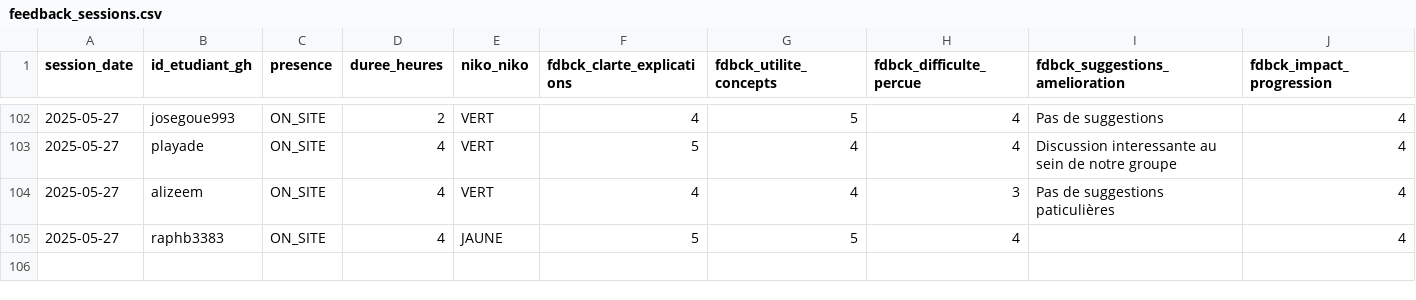
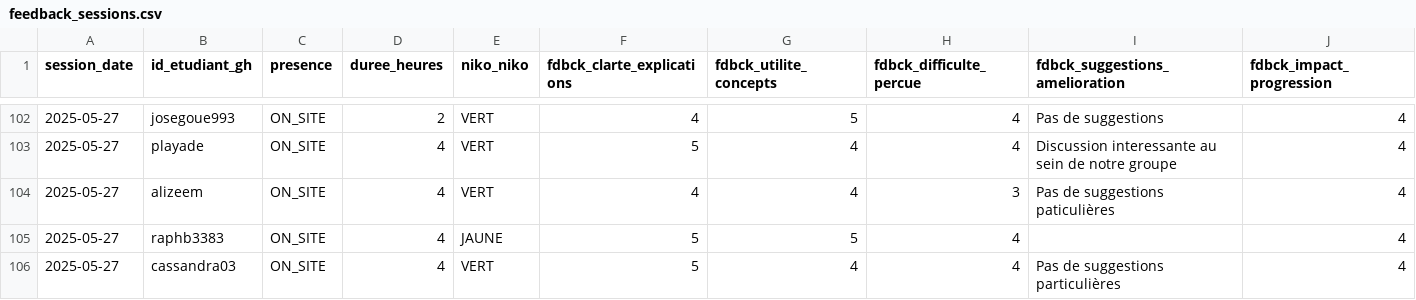
Before and after one commit to playade/unc_iae_miage_interop_si_feedbacks, a CSV file: data/feedback_sessions.csv, drawn as a sheet; only a part is shown, gaps mark what is left out; rows hold the shown columns only; the diff names each change by its address in the sheet, - before the commit and + after, or states it on an @@ line.

Commit message:
Update feedback_sessions.csv Cassandra 26-27/05/2025
Signed-off-by: Cassandra <94151713+cassandra03@users.noreply.github.com>

```diff
--- a/data/feedback_sessions.csv
+++ b/data/feedback_sessions.csv
+row 106: 2025-05-27 | cassandra03 | ON_SITE | 4 | VERT | 5 | 4 | 4 | Pas de suggestions particulières | 4
```
